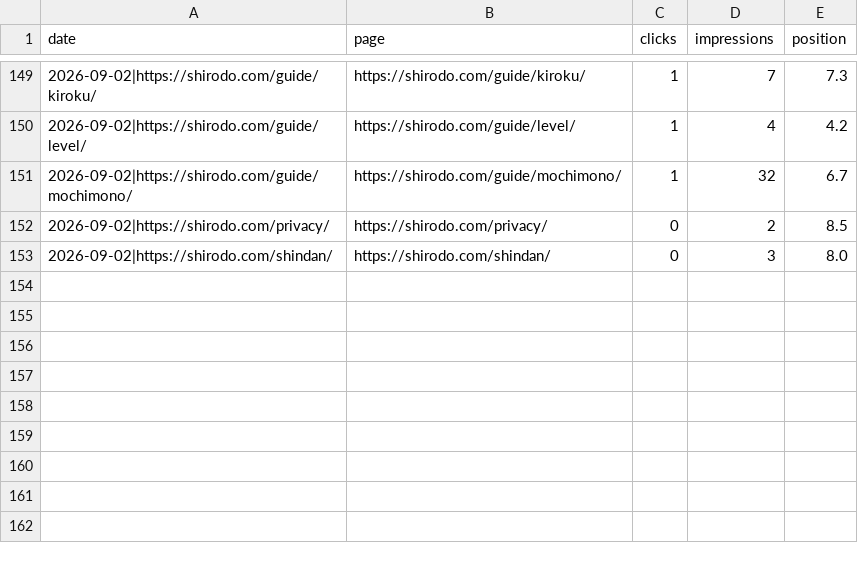
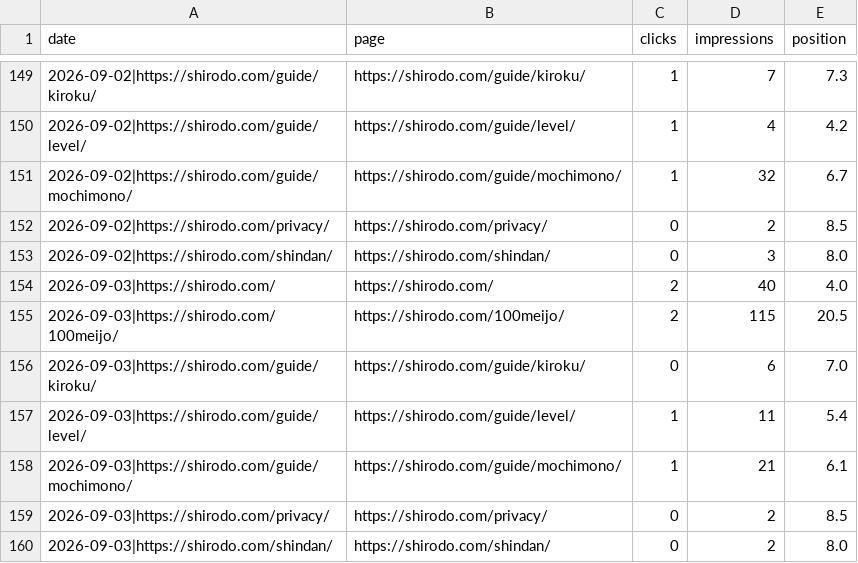
Before and after one commit to katsuhikosakata29-max/shirodo-lp, a CSV file: metrics/gsc_pages.csv, drawn as a sheet; only a part is shown, gaps mark what is left out.

```diff
--- a/metrics/gsc_pages.csv
+++ b/metrics/gsc_pages.csv
@@ -153 +153,8 @@ date,page,clicks,impressions,position
 2026-09-02|https://shirodo.com/shindan/,https://shirodo.com/shindan/,0,3,8.0
+2026-09-03|https://shirodo.com/,https://shirodo.com/,2,40,4.0
+2026-09-03|https://shirodo.com/100meijo/,https://shirodo.com/100meijo/,2,115,20.5
+2026-09-03|https://shirodo.com/guide/kiroku/,https://shirodo.com/guide/kiroku/,0,6,7.0
+2026-09-03|https://shirodo.com/guide/level/,https://shirodo.com/guide/level/,1,11,5.4
+2026-09-03|https://shirodo.com/guide/mochimono/,https://shirodo.com/guide/mochimono/,1,21,6.1
+2026-09-03|https://shirodo.com/privacy/,https://shirodo.com/privacy/,0,2,8.5
+2026-09-03|https://shirodo.com/shindan/,https://shirodo.com/shindan/,0,2,8.0
```
Also changed, not shown: metrics/gsc_daily.csv, metrics/gsc_queries.csv, 1 other file.
